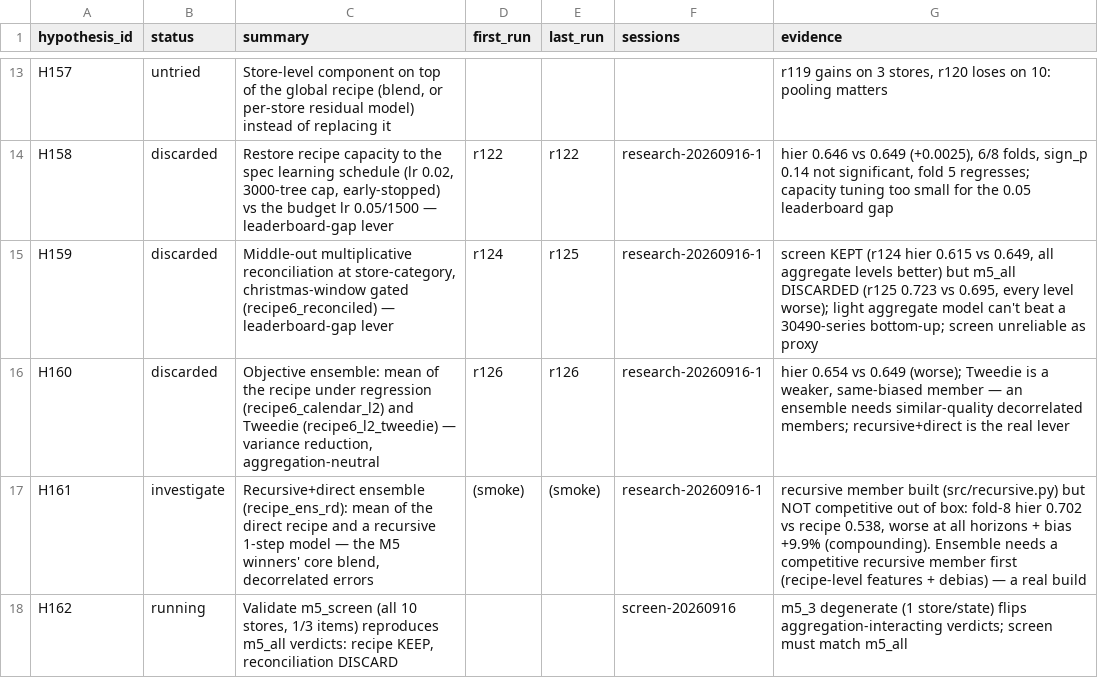
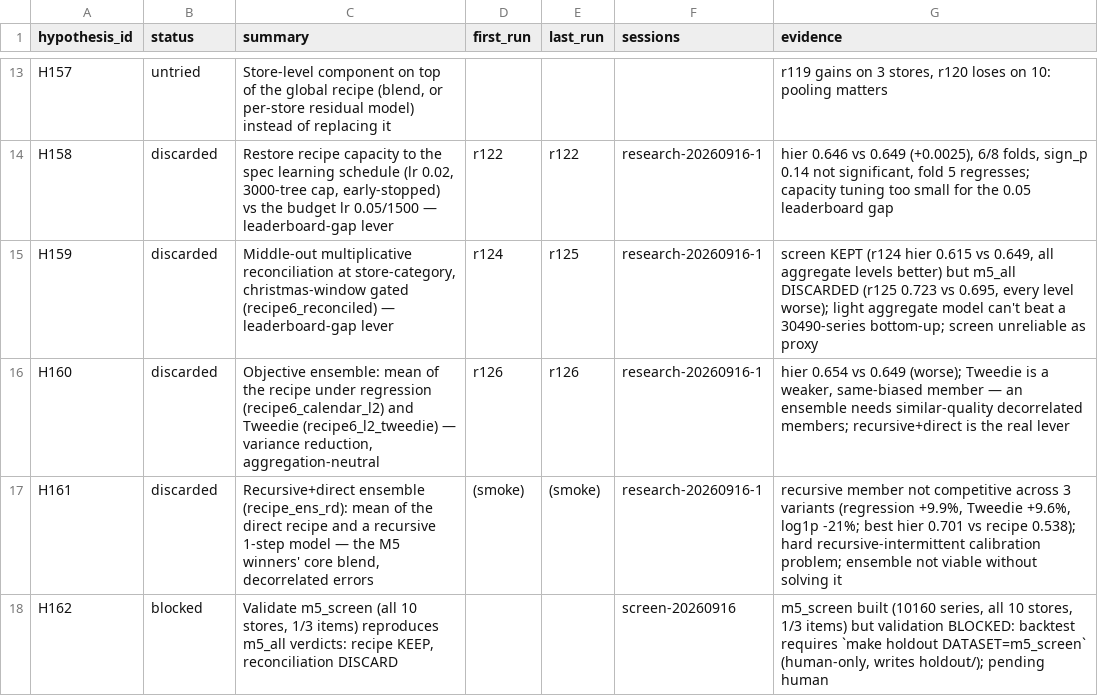
Before and after one commit to rslayer/kepler, a CSV file: hypotheses/m5_3/ledger.csv, drawn as a sheet; only a part is shown, gaps mark what is left out.

```diff
--- a/hypotheses/m5_3/ledger.csv
+++ b/hypotheses/m5_3/ledger.csv
@@ -16,3 +16,3 @@ H159,discarded,"Middle-out multiplicative reconciliation at store-category, chri
 H160,discarded,"Objective ensemble: mean of the recipe under regression (recipe6_calendar_l2) and Tweedie (recipe6_l2_tweedie) — variance reduction, aggregation-neutral",r126,r126,research-20260916-1,"hier 0.654 vs 0.649 (worse); Tweedie is a weaker, same-biased member — an ensemble needs similar-quality decorrelated members; recursive+direct is the real lever"
-H161,investigate,"Recursive+direct ensemble (recipe_ens_rd): mean of the direct recipe and a recursive 1-step model — the M5 winners' core blend, decorrelated errors",(smoke),(smoke),research-20260916-1,"recursive member built (src/recursive.py) but NOT competitive out of box: fold-8 hier 0.702 vs recipe 0.538, worse at all horizons + bias +9.9% (compounding). Ensemble needs a competitive recursive member first (recipe-level features + debias) — a real build"
-H162,running,"Validate m5_screen (all 10 stores, 1/3 items) reproduces m5_all verdicts: recipe KEEP, reconciliation DISCARD",,,screen-20260916,m5_3 degenerate (1 store/state) flips aggregation-interacting verdicts; screen must match m5_all
+H161,discarded,"Recursive+direct ensemble (recipe_ens_rd): mean of the direct recipe and a recursive 1-step model — the M5 winners' core blend, decorrelated errors",(smoke),(smoke),research-20260916-1,"recursive member not competitive across 3 variants (regression +9.9%, Tweedie +9.6%, log1p -21%; best hier 0.701 vs recipe 0.538); hard recursive-intermittent calibration problem; ensemble not viable without solving it"
+H162,blocked,"Validate m5_screen (all 10 stores, 1/3 items) reproduces m5_all verdicts: recipe KEEP, reconciliation DISCARD",,,screen-20260916,"m5_screen built (10160 series, all 10 stores, 1/3 items) but validation BLOCKED: backtest requires `make holdout DATASET=m5_screen` (human-only, writes holdout/); pending human"
```
Also changed, not shown: 1 other file.
